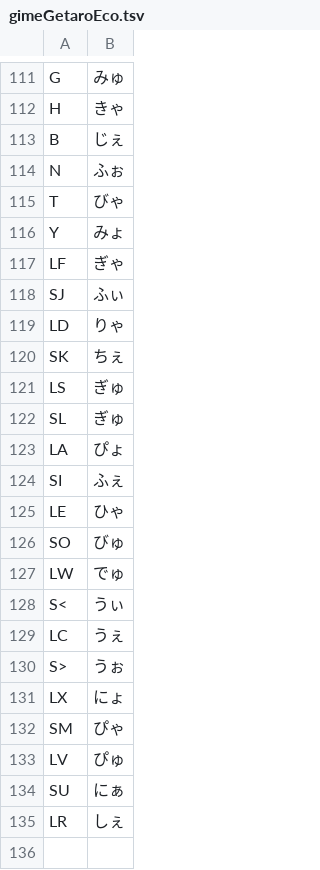
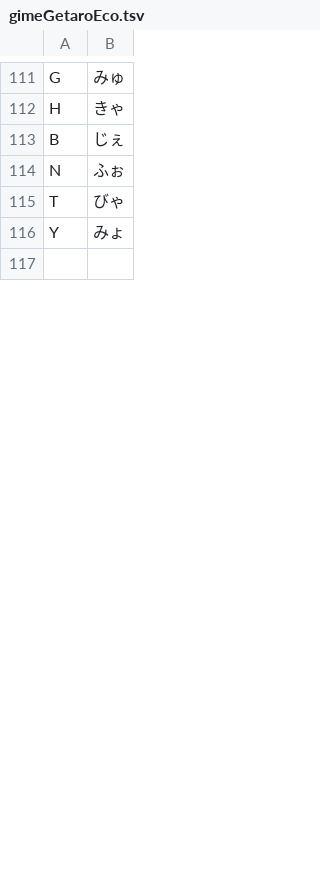
Before and after one commit to ichir0roie/ichir0roie-GIME, a TSV file: OutPut/gimeGetaroEco.tsv, drawn as a sheet; only a part is shown, gaps mark what is left out; the diff covers the shown part only.

```diff
--- a/OutPut/gimeGetaroEco.tsv
+++ b/OutPut/gimeGetaroEco.tsv
@@ -116,21 +116,2 @@ T	びゃ
 Y	みょ
-LF	ぎゃ
-SJ	ふぃ
-LD	りゃ
-SK	ちぇ
-LS	ぎゅ
-SL	ぎゅ
-LA	ぴょ
-SI	ふぇ
-LE	ひゃ
-SO	びゅ
-LW	でゅ
-S<	うぃ
-LC	うぇ
-S>	うぉ
-LX	にょ
-SM	ぴゃ
-LV	ぴゅ
-SU	にぁ
-LR	しぇ
 
```
Also changed, not shown: 9 added rows, 21 removed rows and 9 edited cells elsewhere in this file, 8 other files.
